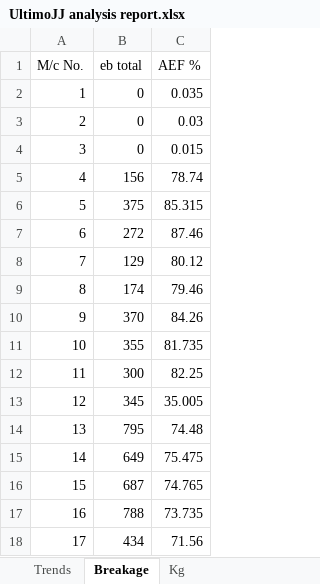
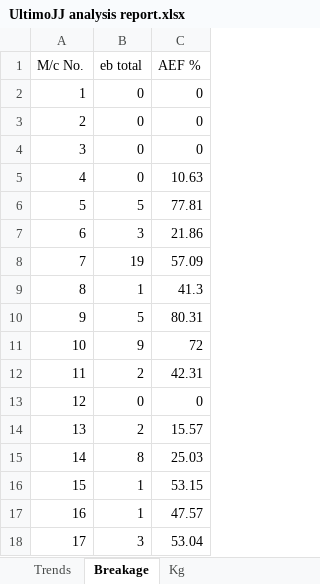
Before and after one commit to kmashfaque/webscraping, an Excel workbook: UltimoJJ analysis report.xlsx, sheet Breakage, drawn as a sheet; only a part is shown; values as stored, in another font and other column widths than the file's, no borders; the diff covers the shown part only; the diff names each change by its address in the sheet, - before the commit and + after, or states it on an @@ line.

```diff
--- a/UltimoJJ analysis report.xlsx (sheet Breakage)
+++ b/UltimoJJ analysis report.xlsx (sheet Breakage)
-C2 (AEF %): 0.035
+C2 (AEF %): 0
-C3 (AEF %): 0.03
+C3 (AEF %): 0
-C4 (AEF %): 0.015
+C4 (AEF %): 0
-B5 (eb total): 156
+B5 (eb total): 0
-C5 (AEF %): 78.74
+C5 (AEF %): 10.63
-B6 (eb total): 375
+B6 (eb total): 5
-C6 (AEF %): 85.315
+C6 (AEF %): 77.81
-B7 (eb total): 272
+B7 (eb total): 3
-C7 (AEF %): 87.46
+C7 (AEF %): 21.86
-B8 (eb total): 129
+B8 (eb total): 19
-C8 (AEF %): 80.12
+C8 (AEF %): 57.09
-B9 (eb total): 174
+B9 (eb total): 1
-C9 (AEF %): 79.46
+C9 (AEF %): 41.3
-B10 (eb total): 370
+B10 (eb total): 5
-C10 (AEF %): 84.26
+C10 (AEF %): 80.31
-B11 (eb total): 355
+B11 (eb total): 9
-C11 (AEF %): 81.735
+C11 (AEF %): 72
-B12 (eb total): 300
+B12 (eb total): 2
-C12 (AEF %): 82.25
+C12 (AEF %): 42.31
-B13 (eb total): 345
+B13 (eb total): 0
-C13 (AEF %): 35.005
+C13 (AEF %): 0
-B14 (eb total): 795
+B14 (eb total): 2
-C14 (AEF %): 74.48
+C14 (AEF %): 15.57
-B15 (eb total): 649
+B15 (eb total): 8
-C15 (AEF %): 75.475
+C15 (AEF %): 25.03
-B16 (eb total): 687
+B16 (eb total): 1
-C16 (AEF %): 74.765
+C16 (AEF %): 53.15
-B17 (eb total): 788
+B17 (eb total): 1
-C17 (AEF %): 73.735
+C17 (AEF %): 47.57
-B18 (eb total): 434
+B18 (eb total): 3
-C18 (AEF %): 71.56
+C18 (AEF %): 53.04
```
Also changed, not shown: 24 edited cells elsewhere in this sheet, sheet Trends, sheet Kg, sheet Summary, hidden cells, charts or pictures, breakage_A.xlsx, breakage_B.xlsx, 14 other files.
